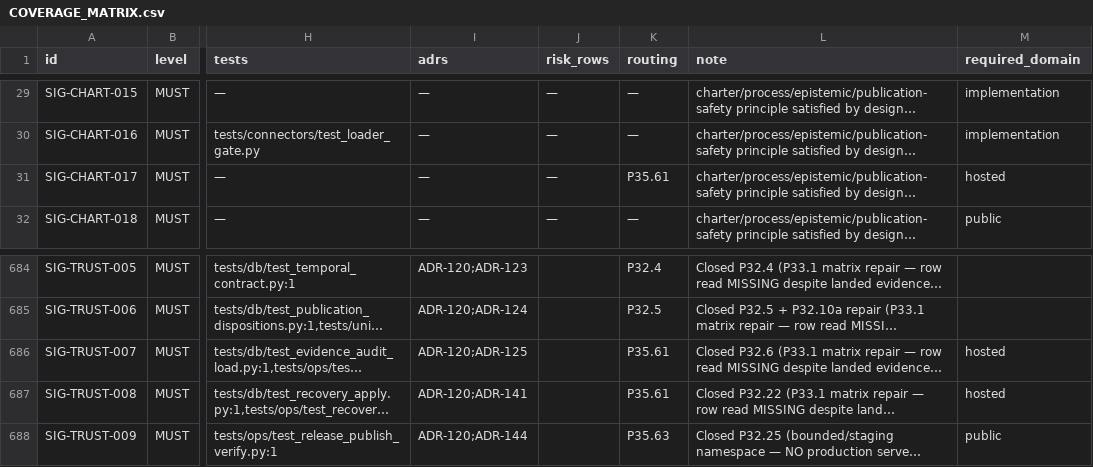
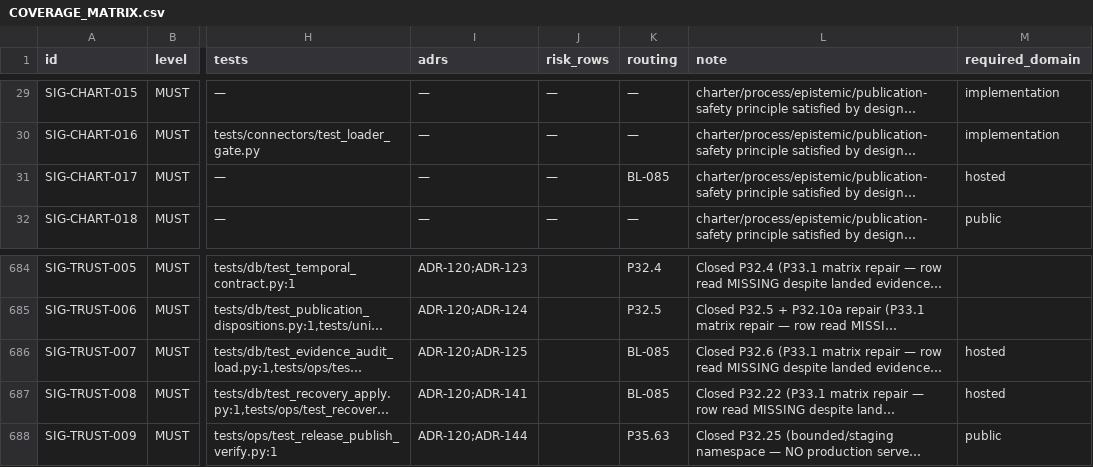
Before and after one commit to SteveVitali/Eleutheria, a CSV file: docs/build/COVERAGE_MATRIX.csv, drawn as a sheet; only a part is shown, gaps mark what is left out; long unchanged cells end in …; the diff names each change by its address in the sheet, - before the commit and + after, or states it on an @@ line.

```diff
--- a/docs/build/COVERAGE_MATRIX.csv
+++ b/docs/build/COVERAGE_MATRIX.csv
-K31 (routing): P35.61
+K31 (routing): BL-085
-K686:K687 (routing): P35.61
+K686:K687 (routing): BL-085
```
Also changed, not shown: 5 other files.
